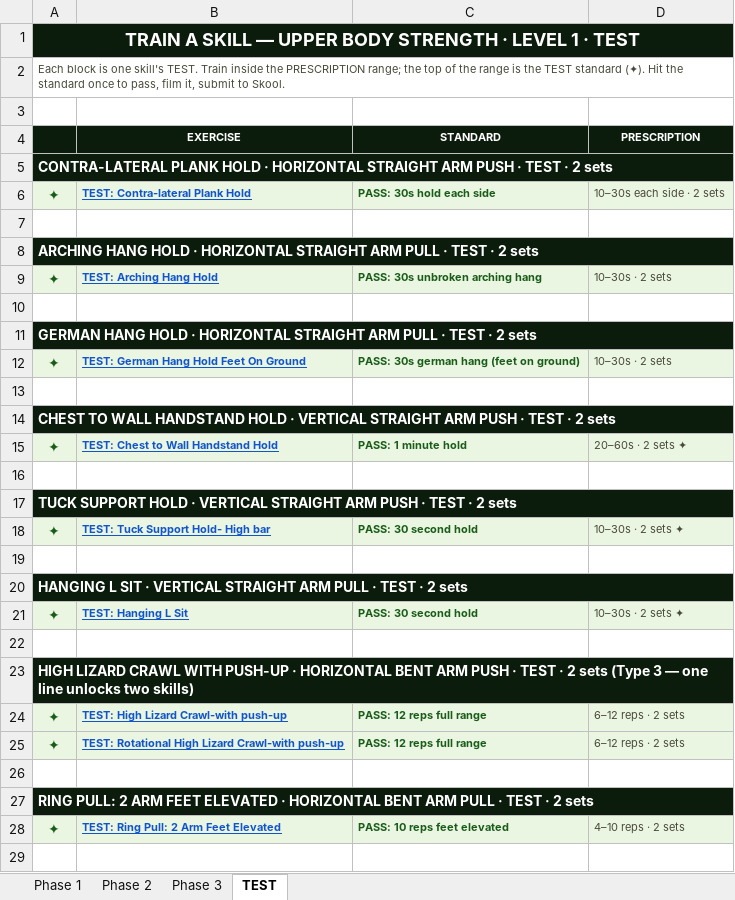
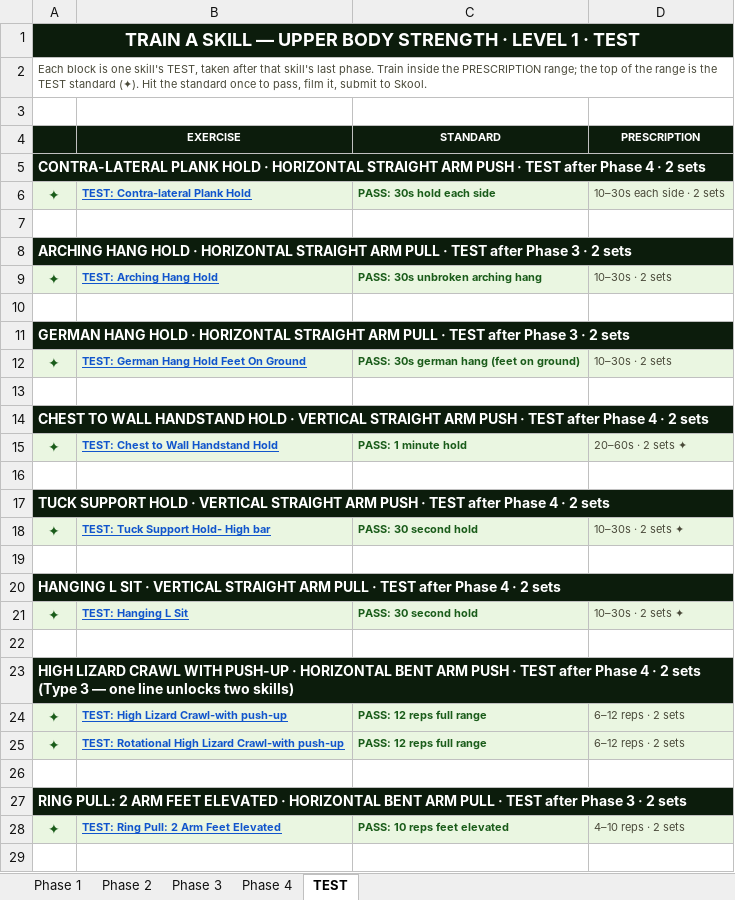
Before and after one commit to themovementgamecoach/Upper-body-Strength, an Excel workbook: Train_A_Skill/Level1_Train_A_Skill.xlsx, sheet TEST, drawn as a sheet; only a part is shown; values as stored, in another font and other column widths than the file's, no borders; the diff covers the shown part only; the diff names each change by its address in the sheet, - before the commit and + after, or states it on an @@ line.

```diff
--- a/Train_A_Skill/Level1_Train_A_Skill.xlsx (sheet TEST)
+++ b/Train_A_Skill/Level1_Train_A_Skill.xlsx (sheet TEST)
+sheet tab: Phase 4
-A2: …one skill's TEST. Train inside…
+A2: …one skill's TEST, taken after that skill's last phase. Train inside…
-A5: …· TEST · 2…
+A5: …· TEST after Phase 4 · 2…
-A8: …· TEST · 2…
+A8: …· TEST after Phase 3 · 2…
-A11: …· TEST · 2…
+A11: …· TEST after Phase 3 · 2…
-A14: …· TEST · 2…
+A14: …· TEST after Phase 4 · 2…
-A17: …· TEST · 2…
+A17: …· TEST after Phase 4 · 2…
-A20: …· TEST · 2…
+A20: …· TEST after Phase 4 · 2…
-A23: …· TEST · 2…
+A23: …· TEST after Phase 4 · 2…
-A27: …· TEST · 2…
+A27: …· TEST after Phase 3 · 2…
```
Also changed, not shown: 3 edited cells elsewhere in this sheet, sheet Phase 3, sheet Phase 2, sheet Phase 1.
